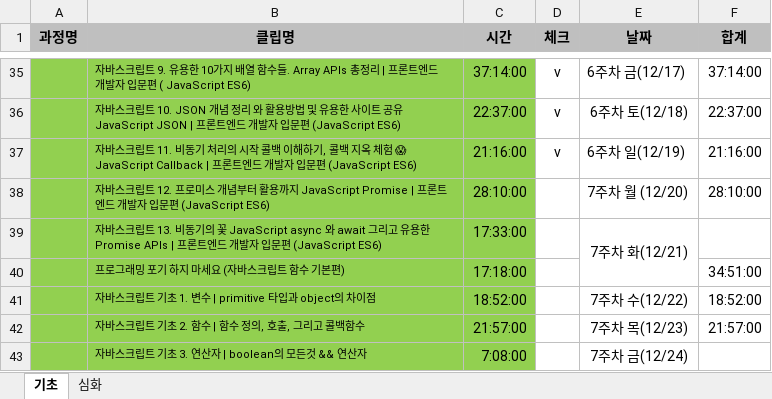
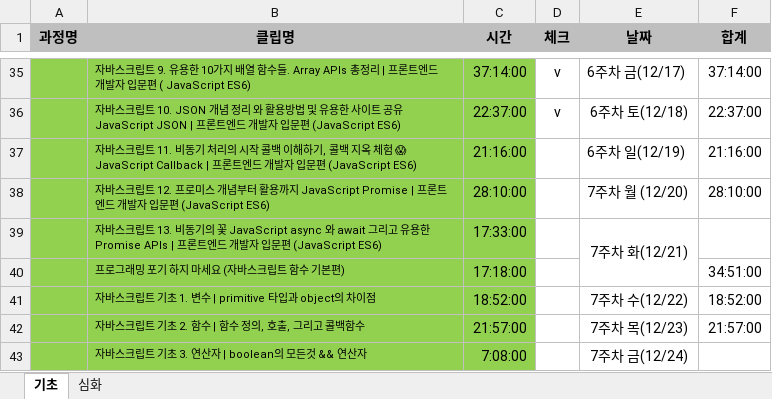
Before and after one commit to iiolo/TIL, an Excel workbook: 커리큘럼/식초님 로드맵 정리.xlsx, sheet 기초, drawn as a sheet; only a part is shown, gaps mark what is left out; values as stored, in another font and other column widths than the file's, no borders; the diff names each change by its address in the sheet, - before the commit and + after, or states it on an @@ line.

```diff
--- a/커리큘럼/식초님 로드맵 정리.xlsx (sheet 기초)
+++ b/커리큘럼/식초님 로드맵 정리.xlsx (sheet 기초)
-D37 (체크): v
+D37 (체크): (empty)
```
Also changed, not shown: 3 other files.
